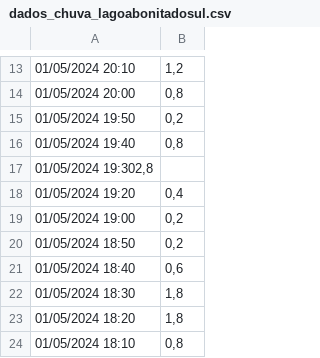
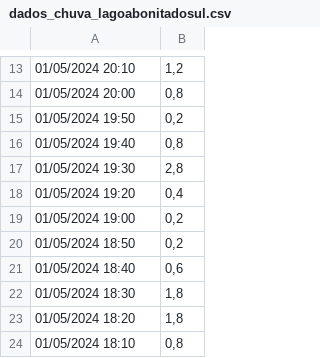
Before and after one commit to FedeAita27/Dados-de-chuva, a CSV file: dados_chuva_lagoabonitadosul.csv, drawn as a sheet; only a part is shown, gaps mark what is left out; removed rows and columns are numbered as before the commit, all else as after; the diff names each change by its address in the sheet, - before the commit and + after, or states it on an @@ line.

Commit message:
Update dados_chuva_lagoabonitadosul.csv

```diff
--- a/dados_chuva_lagoabonitadosul.csv
+++ b/dados_chuva_lagoabonitadosul.csv
-row 17: 01/05/2024 19:302,8
+row 17: 01/05/2024 19:30 | 2,8
```
